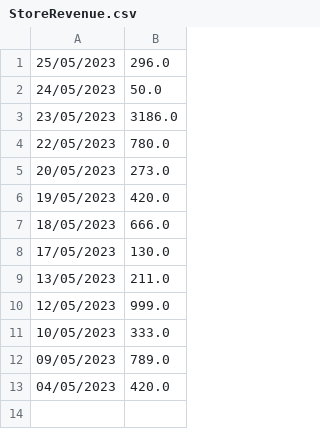
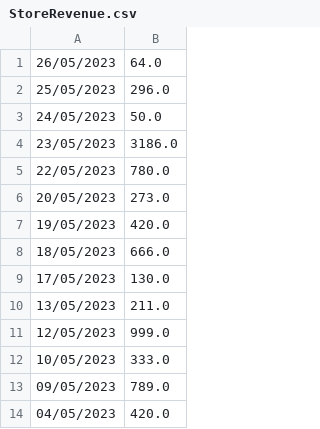
Before and after one commit to TrungNgo21/rentalShop, a CSV file: src/main/java/DataFile/StoreRevenue.csv, drawn as a sheet.

```diff
--- a/src/main/java/DataFile/StoreRevenue.csv
+++ b/src/main/java/DataFile/StoreRevenue.csv
@@ -1 +1,2 @@
+26/05/2023;64.0
 25/05/2023;296.0
```
Also changed, not shown: src/main/java/DataFile/Account.csv, src/main/java/DataFile/AdminOrdersDetail.csv, 15 other files.
